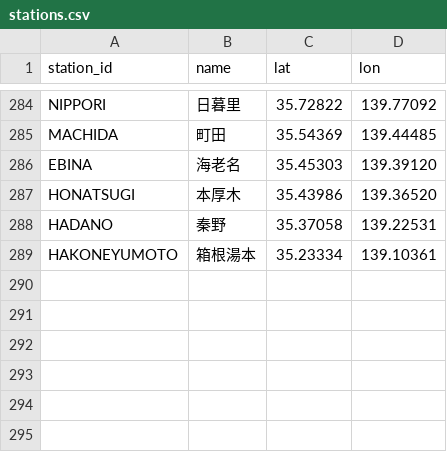
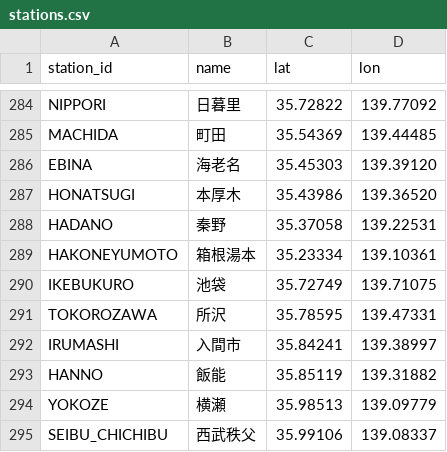
Before and after one commit to tetsuhagi/tetsudou-map-jp, a CSV file: data/stations.csv, drawn as a sheet; only a part is shown, gaps mark what is left out.

```diff
--- a/data/stations.csv
+++ b/data/stations.csv
@@ -289 +289,7 @@ HADANO,秦野,35.37058,139.22531
 HAKONEYUMOTO,箱根湯本,35.23334,139.10361
+IKEBUKURO,池袋,35.72749,139.71075
+TOKOROZAWA,所沢,35.78595,139.47331
+IRUMASHI,入間市,35.84241,139.38997
+HANNO,飯能,35.85119,139.31882
+YOKOZE,横瀬,35.98513,139.09779
+SEIBU_CHICHIBU,西武秩父,35.99106,139.08337
```
Also changed, not shown: data/routes.csv, 8 other files.
